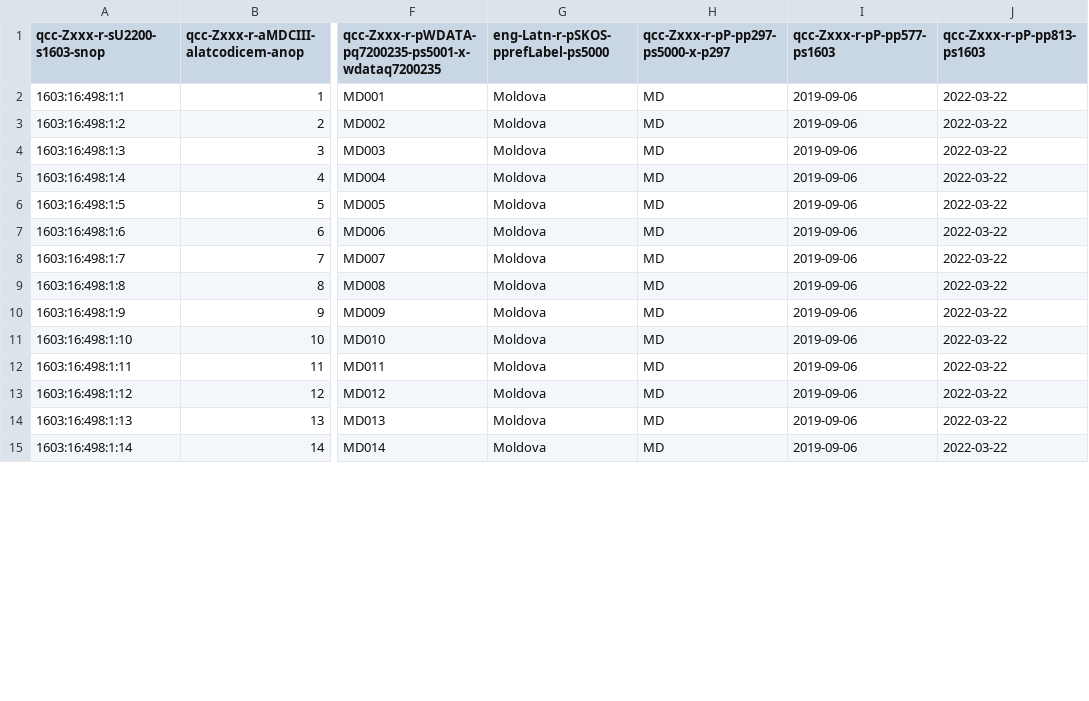
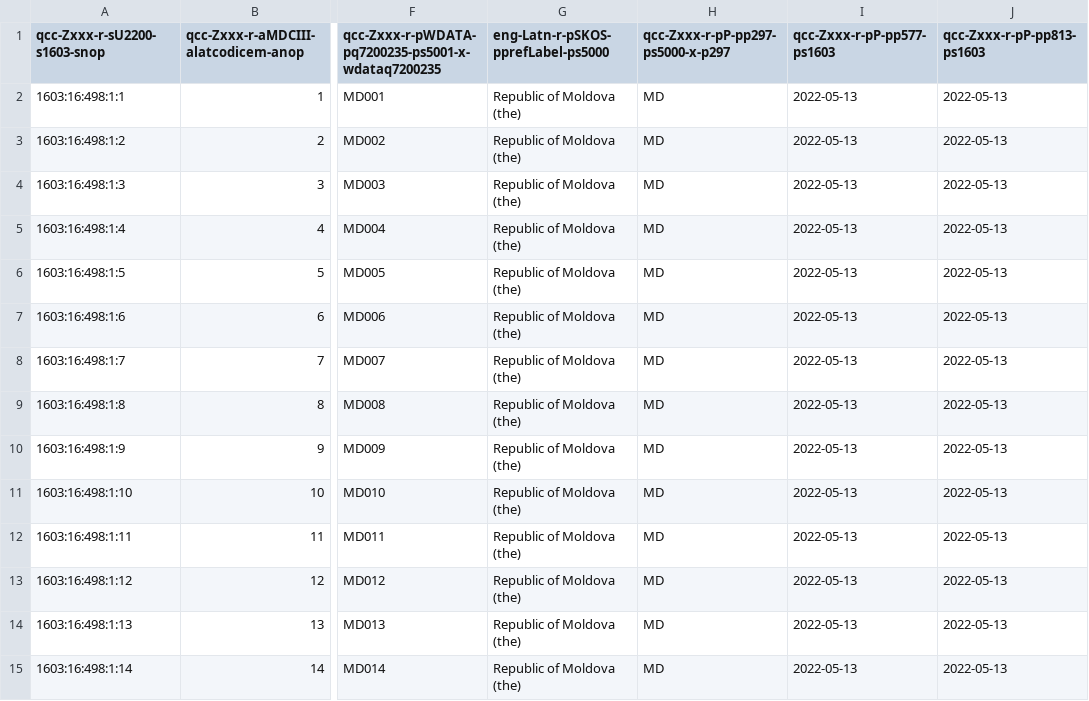
Before and after one commit to MDCIII/1603_16_498, a CSV file: 1603/16/498/1/1603_16_498_1.no1.bcp47.csv, drawn as a sheet; only a part is shown, gaps mark what is left out; the diff covers the shown part only; the diff names each change by its address in the sheet, - before the commit and + after, or states it on an @@ line.

```diff
--- a/1603/16/498/1/1603_16_498_1.no1.bcp47.csv
+++ b/1603/16/498/1/1603_16_498_1.no1.bcp47.csv
-G2:G15: Moldova
+G2:G15: Republic of Moldova (the)
-I2:I15 (qcc-Zxxx-r-pP-pp577-ps1603): 2019-09-06
+I2:I15 (qcc-Zxxx-r-pP-pp577-ps1603): 2022-05-13
-J2:J15 (qcc-Zxxx-r-pP-pp813-ps1603): 2022-03-22
+J2:J15 (qcc-Zxxx-r-pP-pp813-ps1603): 2022-05-13
```
Also changed, not shown: 72 edited cells elsewhere in this file, 1603/16/498/0/1603_16_498_0.no1.bcp47.csv, 1603/16/498/0/1603_16_498_0.no1.tm.hxl.csv, 5 other files.
